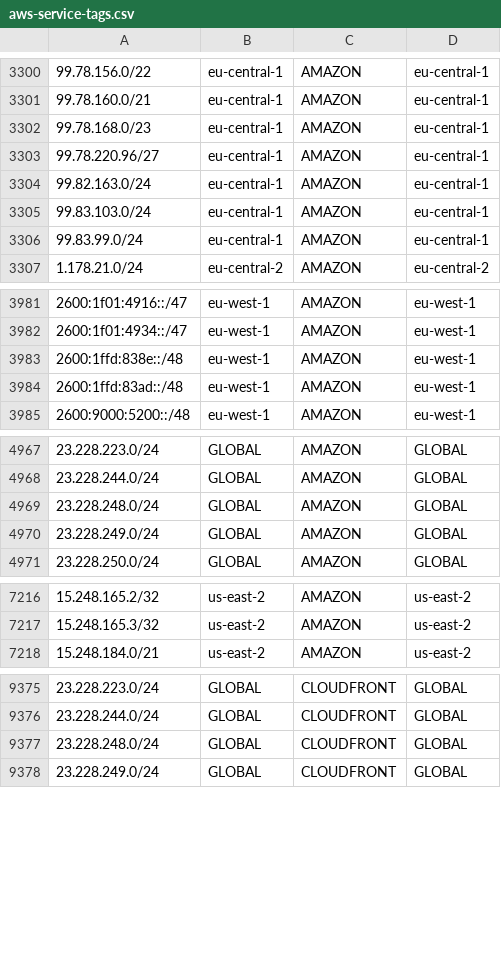
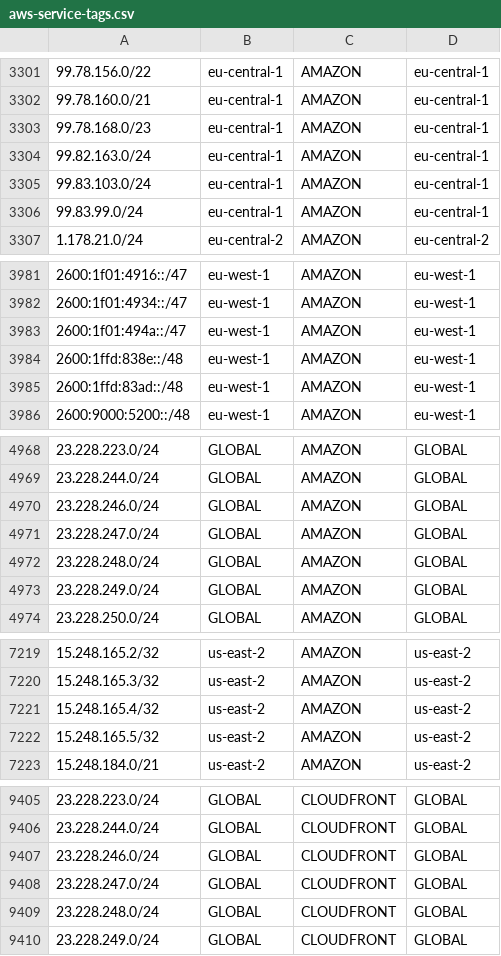
Before and after one commit to KustoKing/known-ip-addresses, a CSV file: cloud-ip-ranges/aws-service-tags.csv, drawn as a sheet; only a part is shown, gaps mark what is left out; the diff covers the shown part only.

```diff
--- a/cloud-ip-ranges/aws-service-tags.csv
+++ b/cloud-ip-ranges/aws-service-tags.csv
@@ -3302,3 +3303,2 @@
 "99.78.168.0/23","eu-central-1","AMAZON","eu-central-1"
-"99.78.220.96/27","eu-central-1","AMAZON","eu-central-1"
 "99.82.163.0/24","eu-central-1","AMAZON","eu-central-1"
@@ -3982,2 +3982,3 @@
 "2600:1f01:4934::/47","eu-west-1","AMAZON","eu-west-1"
+"2600:1f01:494a::/47","eu-west-1","AMAZON","eu-west-1"
 "2600:1ffd:838e::/48","eu-west-1","AMAZON","eu-west-1"
@@ -4968,2 +4969,4 @@
 "23.228.244.0/24","GLOBAL","AMAZON","GLOBAL"
+"23.228.246.0/24","GLOBAL","AMAZON","GLOBAL"
+"23.228.247.0/24","GLOBAL","AMAZON","GLOBAL"
 "23.228.248.0/24","GLOBAL","AMAZON","GLOBAL"
@@ -7217,2 +7220,4 @@
 "15.248.165.3/32","us-east-2","AMAZON","us-east-2"
+"15.248.165.4/32","us-east-2","AMAZON","us-east-2"
+"15.248.165.5/32","us-east-2","AMAZON","us-east-2"
 "15.248.184.0/21","us-east-2","AMAZON","us-east-2"
@@ -9376,2 +9406,4 @@
 "23.228.244.0/24","GLOBAL","CLOUDFRONT","GLOBAL"
+"23.228.246.0/24","GLOBAL","CLOUDFRONT","GLOBAL"
+"23.228.247.0/24","GLOBAL","CLOUDFRONT","GLOBAL"
 "23.228.248.0/24","GLOBAL","CLOUDFRONT","GLOBAL"
```
Also changed, not shown: 29 added rows and 2 removed rows elsewhere in this file.
